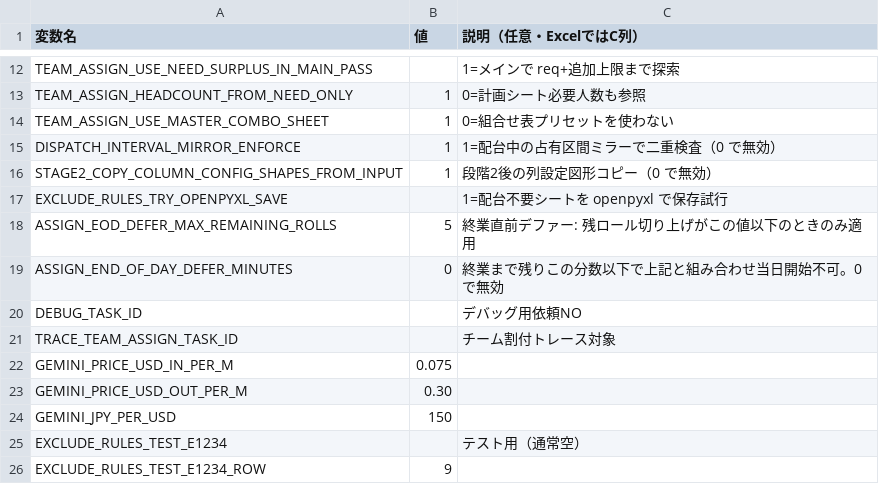
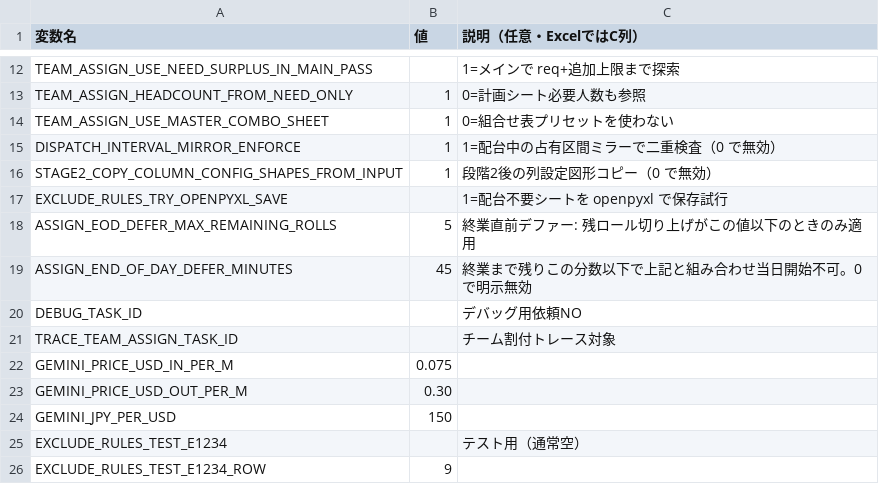
Before and after one commit to hosokawanagaokasangyou-dotcom/Production-Control-System, a TSV file: 細川/GoogleAIStudio/テストコード/設定_環境変数_雛形.tsv, drawn as a sheet; only a part is shown, gaps mark what is left out.

```diff
--- a/細川/GoogleAIStudio/テストコード/設定_環境変数_雛形.tsv
+++ b/細川/GoogleAIStudio/テストコード/設定_環境変数_雛形.tsv
@@ -18,3 +18,3 @@ EXCLUDE_RULES_TRY_OPENPYXL_SAVE		1=配台不要シートを openpyxl で保存
 ASSIGN_EOD_DEFER_MAX_REMAINING_ROLLS	5	終業直前デファー: 残ロール切り上げがこの値以下のときのみ適用
-ASSIGN_END_OF_DAY_DEFER_MINUTES	0	終業まで残りこの分数以下で上記と組み合わせ当日開始不可。0で無効	
+ASSIGN_END_OF_DAY_DEFER_MINUTES	45	終業まで残りこの分数以下で上記と組み合わせ当日開始不可。0で明示無効	
 DEBUG_TASK_ID		デバッグ用依頼NO
```
Also changed, not shown: 4 other files.
